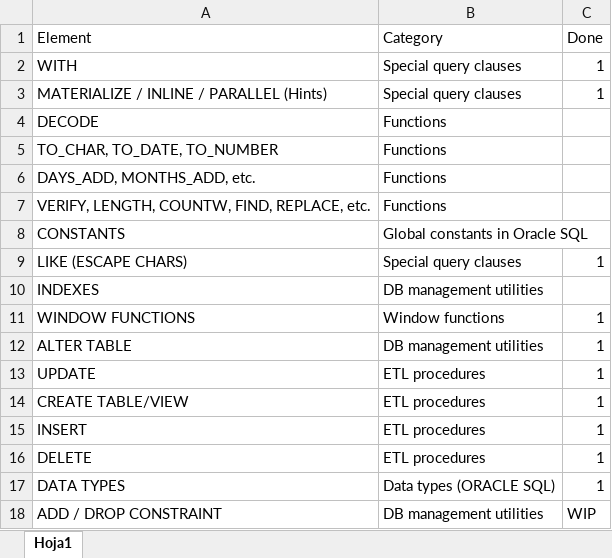
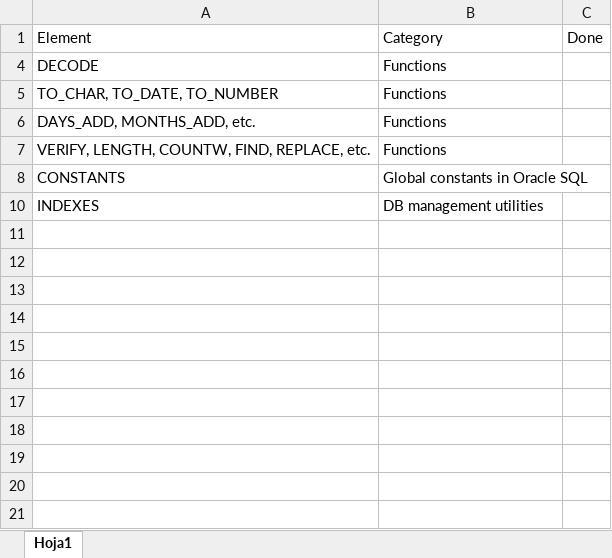
Before and after one commit to Jeanhwea/oracle-sql-cheatsheet, an Excel workbook: Table_of_contents.xlsx, sheet Hoja1, drawn as a sheet; values as stored, in another font and other column widths than the file's, no borders; the diff names each change by its address in the sheet, - before the commit and + after, or states it on an @@ line.

Commit message:
0.9 Indexes, Variables/Constants (PL/SQL) & Constraints done. FUNCTIONS dictionary WIP.

```diff
--- a/Table_of_contents.xlsx (sheet Hoja1)
+++ b/Table_of_contents.xlsx (sheet Hoja1)
@@ row 2 hidden: WITH | Special query clauses | 1 @@
@@ row 3 hidden: MATERIALIZE / INLINE / PARALLEL (Hints) | Special query clauses | 1 @@
@@ row 9 hidden: LIKE (ESCAPE CHARS) | Special query clauses | 1 @@
@@ row 11 hidden: WINDOW FUNCTIONS | Window functions | 1 @@
@@ row 12 hidden: ALTER TABLE | DB management utilities | 1 @@
@@ row 13 hidden: UPDATE | ETL procedures | 1 @@
@@ row 14 hidden: CREATE TABLE/VIEW | ETL procedures | 1 @@
@@ row 15 hidden: INSERT | ETL procedures | 1 @@
@@ row 16 hidden: DELETE | ETL procedures | 1 @@
@@ row 17 hidden: DATA TYPES | Data types (ORACLE SQL) | 1 @@
-row 18: ADD / DROP CONSTRAINT | DB management utilities | WIP
```
Also changed, not shown: hidden cells, 1 other file.
